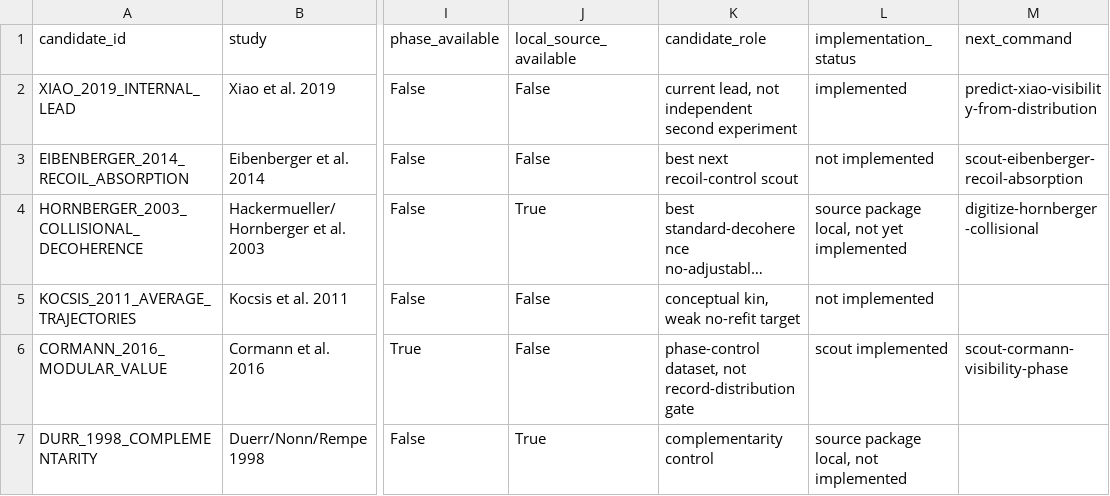
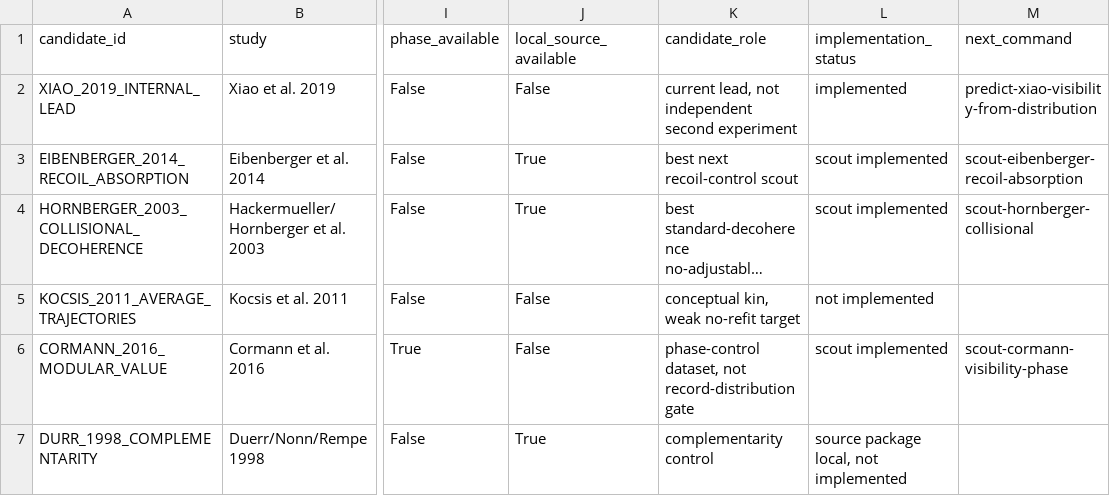
Before and after one commit to workingclassbuddha/cd-quantum-measurement, a CSV file: outputs/no_refit_target_scout/no_refit_target_candidate_register.csv, drawn as a sheet; only a part is shown, gaps mark what is left out; long unchanged cells end in …; the diff names each change by its address in the sheet, - before the commit and + after, or states it on an @@ line.

```diff
--- a/outputs/no_refit_target_scout/no_refit_target_candidate_register.csv
+++ b/outputs/no_refit_target_scout/no_refit_target_candidate_register.csv
-J3 (local_source_available): False
+J3 (local_source_available): True
-L3 (implementation_status): not implemented
+L3 (implementation_status): scout implemented
-L4 (implementation_status): source package local, not yet implemented
+L4 (implementation_status): scout implemented
-M4 (next_command): digitize-hornberger-collisional
+M4 (next_command): scout-hornberger-collisional
```
Also changed, not shown: outputs/breakthrough_candidate/breakthrough_candidate_scorecard.csv, outputs/breakthrough_candidate/next_breakthrough_steps.csv, 13 other files.
